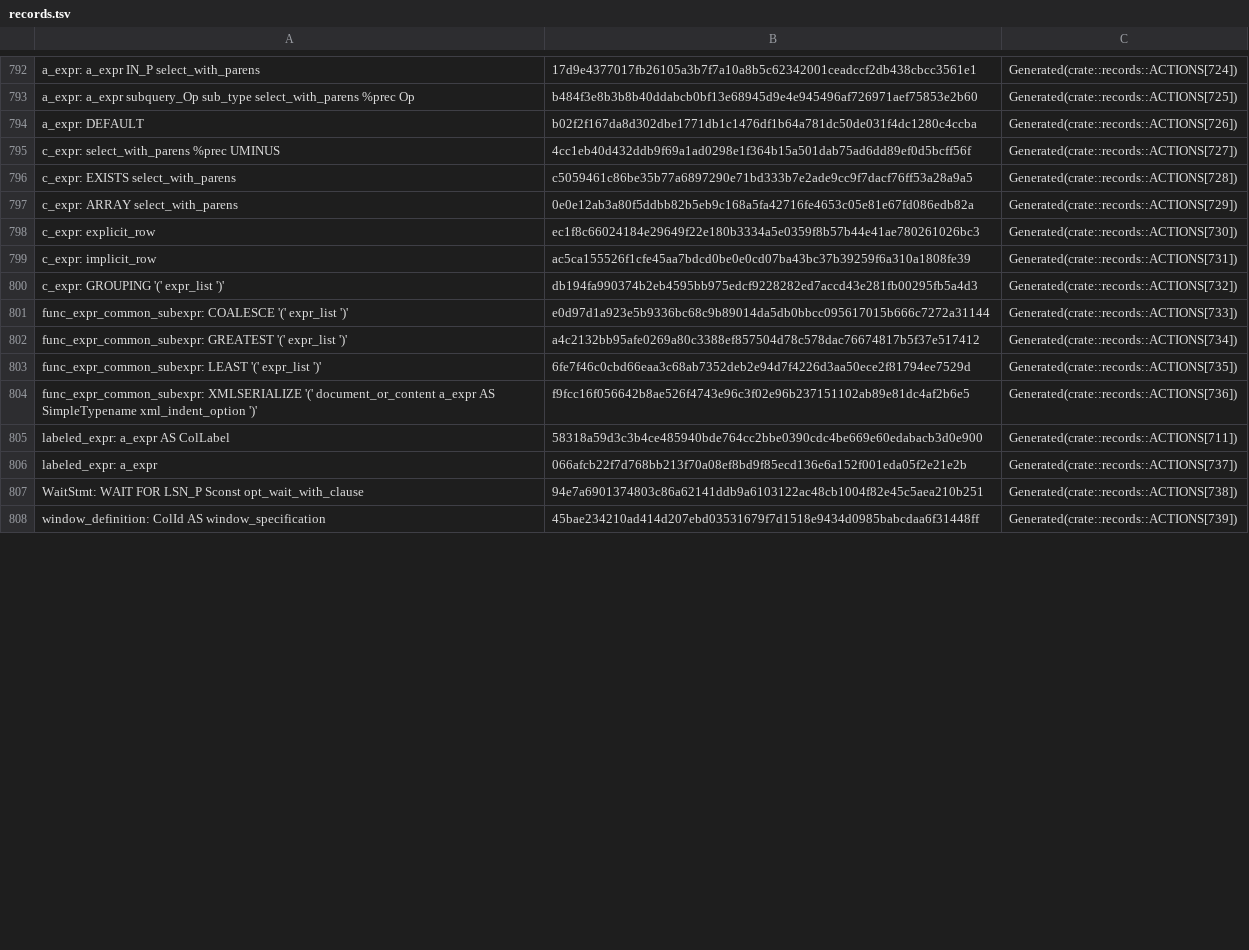
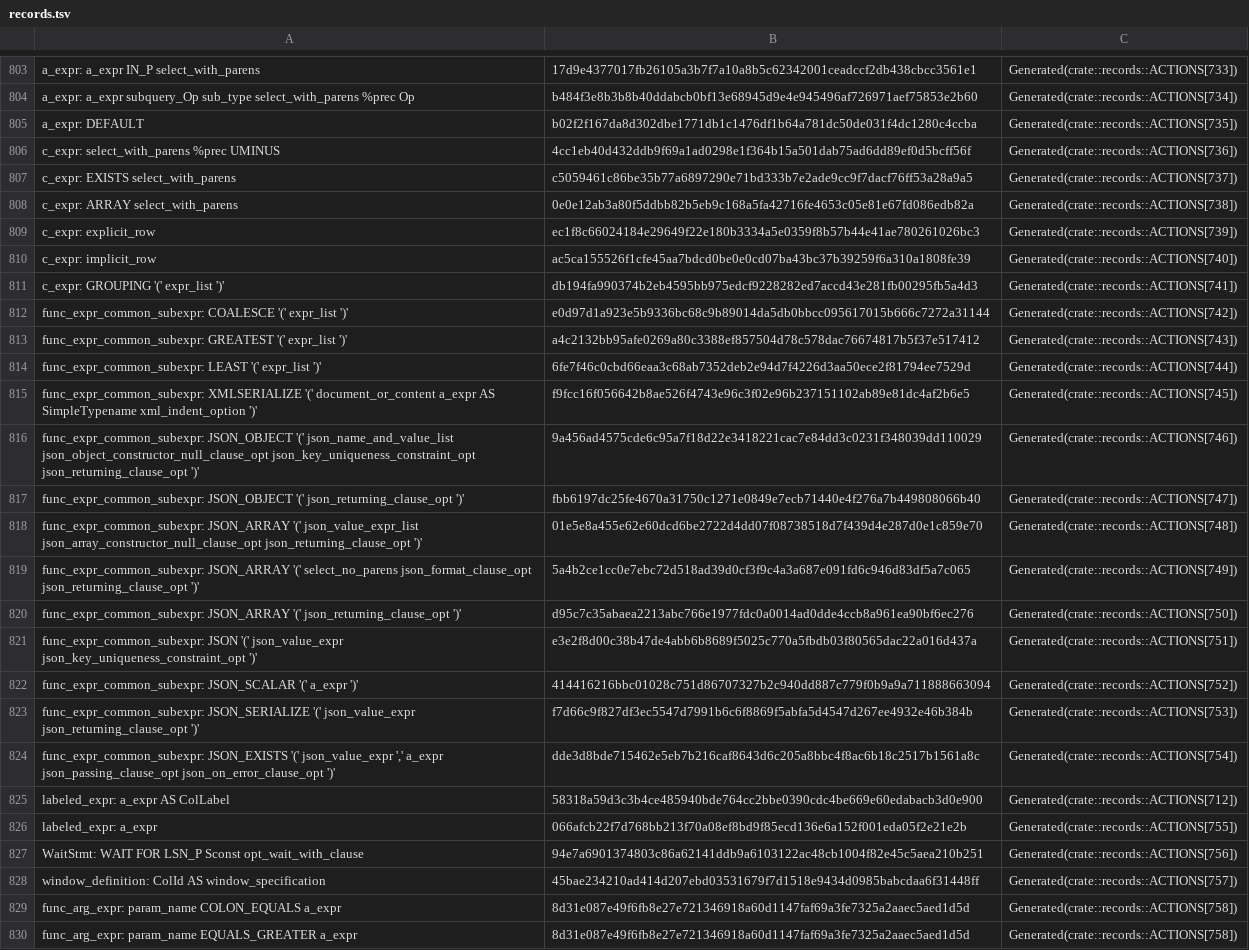
Before and after one commit to necessary-nu/pgsql-rs, a TSV file: crates/pg19-parser/records.tsv, drawn as a sheet; only a part is shown, gaps mark what is left out; addresses are those after the commit; the diff covers the shown part only; the diff names each change by its address in the sheet, - before the commit and + after, or states it on an @@ line.

Commit message:
build: Recognize typed PostgreSQL pointer casts in record reductions
nplan-id: parser.utility

```diff
--- a/crates/pg19-parser/records.tsv
+++ b/crates/pg19-parser/records.tsv
-C803: Generated(crate::records::ACTIONS[724])
+C803: Generated(crate::records::ACTIONS[733])
-C804: Generated(crate::records::ACTIONS[725])
+C804: Generated(crate::records::ACTIONS[734])
-C805: Generated(crate::records::ACTIONS[726])
+C805: Generated(crate::records::ACTIONS[735])
-C806: Generated(crate::records::ACTIONS[727])
+C806: Generated(crate::records::ACTIONS[736])
-C807: Generated(crate::records::ACTIONS[728])
+C807: Generated(crate::records::ACTIONS[737])
-C808: Generated(crate::records::ACTIONS[729])
+C808: Generated(crate::records::ACTIONS[738])
-C809: Generated(crate::records::ACTIONS[730])
+C809: Generated(crate::records::ACTIONS[739])
-C810: Generated(crate::records::ACTIONS[731])
+C810: Generated(crate::records::ACTIONS[740])
-C811: Generated(crate::records::ACTIONS[732])
+C811: Generated(crate::records::ACTIONS[741])
-C812: Generated(crate::records::ACTIONS[733])
+C812: Generated(crate::records::ACTIONS[742])
-C813: Generated(crate::records::ACTIONS[734])
+C813: Generated(crate::records::ACTIONS[743])
-C814: Generated(crate::records::ACTIONS[735])
+C814: Generated(crate::records::ACTIONS[744])
-C815: Generated(crate::records::ACTIONS[736])
+C815: Generated(crate::records::ACTIONS[745])
+row 816: func_expr_common_subexpr: JSON_OBJECT '(' json_name_and_value_list json_object_constructor_null_clause_opt json_key_uniqueness_constraint_opt json_returning_clause_opt ')' | 9a456ad4575cde6c95a7f18d22e3418221cac7e84dd3c0231f348039dd110029 | Generated(crate::records::ACTIONS[746])
+row 817: func_expr_common_subexpr: JSON_OBJECT '(' json_returning_clause_opt ')' | fbb6197dc25fe4670a31750c1271e0849e7ecb71440e4f276a7b449808066b40 | Generated(crate::records::ACTIONS[747])
+row 818: func_expr_common_subexpr: JSON_ARRAY '(' json_value_expr_list json_array_constructor_null_clause_opt json_returning_clause_opt ')' | 01e5e8a455e62e60dcd6be2722d4dd07f08738518d7f439d4e287d0e1c859e70 | Generated(crate::records::ACTIONS[748])
+row 819: func_expr_common_subexpr: JSON_ARRAY '(' select_no_parens json_format_clause_opt json_returning_clause_opt ')' | 5a4b2ce1cc0e7ebc72d518ad39d0cf3f9c4a3a687e091fd6c946d83df5a7c065 | Generated(crate::records::ACTIONS[749])
+row 820: func_expr_common_subexpr: JSON_ARRAY '(' json_returning_clause_opt ')' | d95c7c35abaea2213abc766e1977fdc0a0014ad0dde4ccb8a961ea90bf6ec276 | Generated(crate::records::ACTIONS[750])
+row 821: func_expr_common_subexpr: JSON '(' json_value_expr json_key_uniqueness_constraint_opt ')' | e3e2f8d00c38b47de4abb6b8689f5025c770a5fbdb03f80565dac22a016d437a | Generated(crate::records::ACTIONS[751])
+row 822: func_expr_common_subexpr: JSON_SCALAR '(' a_expr ')' | 414416216bbc01028c751d86707327b2c940dd887c779f0b9a9a711888663094 | Generated(crate::records::ACTIONS[752])
+row 823: func_expr_common_subexpr: JSON_SERIALIZE '(' json_value_expr json_returning_clause_opt ')' | f7d66c9f827df3ec5547d7991b6c6f8869f5abfa5d4547d267ee4932e46b384b | Generated(crate::records::ACTIONS[753])
+row 824: func_expr_common_subexpr: JSON_EXISTS '(' json_value_expr ',' a_expr json_passing_clause_opt json_on_error_clause_opt ')' | dde3d8bde715462e5eb7b216caf8643d6c205a8bbc4f8ac6b18c2517b1561a8c | Generated(crate::records::ACTIONS[754])
-C825: Generated(crate::records::ACTIONS[711])
+C825: Generated(crate::records::ACTIONS[712])
-C826: Generated(crate::records::ACTIONS[737])
+C826: Generated(crate::records::ACTIONS[755])
-C827: Generated(crate::records::ACTIONS[738])
+C827: Generated(crate::records::ACTIONS[756])
-C828: Generated(crate::records::ACTIONS[739])
+C828: Generated(crate::records::ACTIONS[757])
+row 829: func_arg_expr: param_name COLON_EQUALS a_expr | 8d31e087e49f6fb8e27e721346918a60d1147faf69a3fe7325a2aaec5aed1d5d | Generated(crate::records::ACTIONS[758])
+row 830: func_arg_expr: param_name EQUALS_GREATER a_expr | 8d31e087e49f6fb8e27e721346918a60d1147faf69a3fe7325a2aaec5aed1d5d | Generated(crate::records::ACTIONS[758])
```
Also changed, not shown: 14 added rows and 32 edited cells elsewhere in this file, 5 other files.
